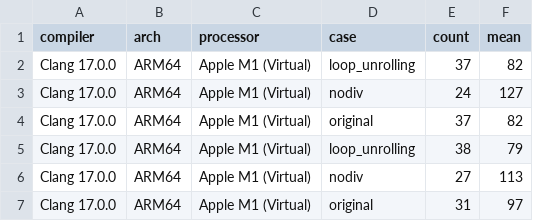
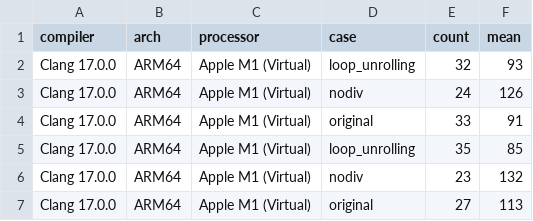
Before and after one commit to marudedameo2019/loops_c_perf, a CSV file: examples/macos_latest.csv, drawn as a sheet.

```diff
--- a/examples/macos_latest.csv
+++ b/examples/macos_latest.csv
@@ -1,7 +1,7 @@
 compiler,arch,processor,case,count,mean
-Clang 17.0.0,ARM64,Apple M1 (Virtual),loop_unrolling,37,82
-Clang 17.0.0,ARM64,Apple M1 (Virtual),nodiv,24,127
-Clang 17.0.0,ARM64,Apple M1 (Virtual),original,37,82
-Clang 17.0.0,ARM64,Apple M1 (Virtual),loop_unrolling,38,79
-Clang 17.0.0,ARM64,Apple M1 (Virtual),nodiv,27,113
-Clang 17.0.0,ARM64,Apple M1 (Virtual),original,31,97
+Clang 17.0.0,ARM64,Apple M1 (Virtual),loop_unrolling,32,93
+Clang 17.0.0,ARM64,Apple M1 (Virtual),nodiv,24,126
+Clang 17.0.0,ARM64,Apple M1 (Virtual),original,33,91
+Clang 17.0.0,ARM64,Apple M1 (Virtual),loop_unrolling,35,85
+Clang 17.0.0,ARM64,Apple M1 (Virtual),nodiv,23,132
+Clang 17.0.0,ARM64,Apple M1 (Virtual),original,27,113
```
